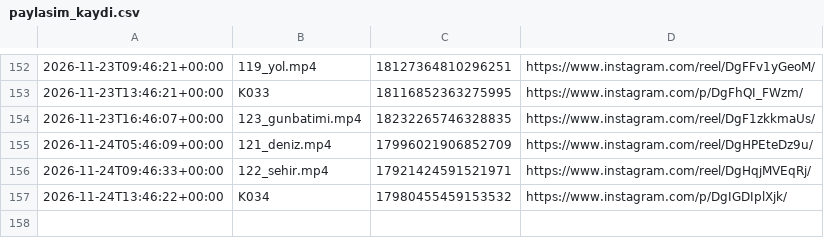
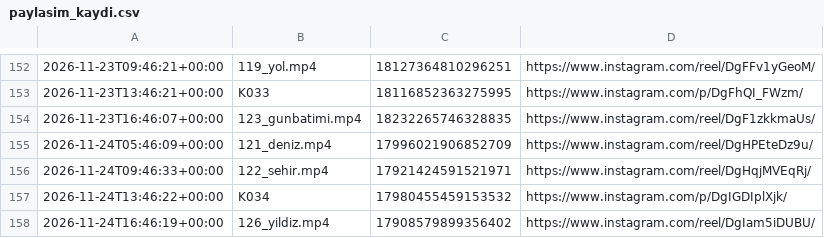
Before and after one commit to colaktanerahmet-sys/kendine-sozver, a CSV file: durum/paylasim_kaydi.csv, drawn as a sheet; only a part is shown, gaps mark what is left out.

Commit message:
durum: oto 2026-11-24

```diff
--- a/durum/paylasim_kaydi.csv
+++ b/durum/paylasim_kaydi.csv
@@ -157 +157,2 @@
 2026-11-24T13:46:22+00:00,K034,17980455459153532,https://www.instagram.com/p/DgIGDIplXjk/
+2026-11-24T16:46:19+00:00,126_yildiz.mp4,17908579899356402,https://www.instagram.com/reel/DgIam5iDUBU/
```
